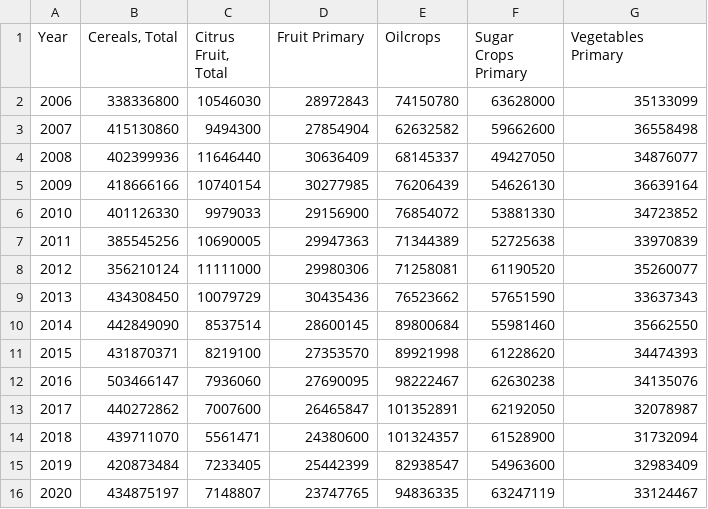
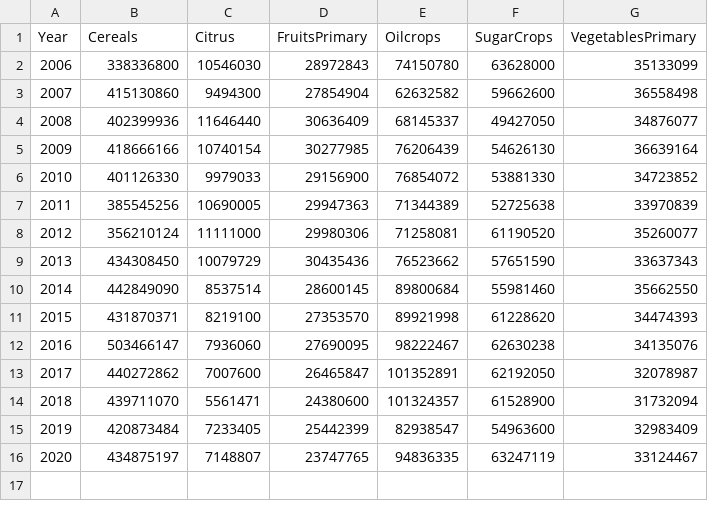
Before and after one commit to Venky-Madineni/Project_Visualization, a CSV file: GrossProductions_UnitedStates.csv, drawn as a sheet.

Commit message:
Update GrossProductions_UnitedStates.csv

```diff
--- a/GrossProductions_UnitedStates.csv
+++ b/GrossProductions_UnitedStates.csv
@@ -1,2 +1,2 @@
-Year,"Cereals, Total","Citrus Fruit, Total",Fruit Primary,Oilcrops,Sugar Crops Primary,Vegetables Primary
+Year,Cereals,Citrus,FruitsPrimary,Oilcrops,SugarCrops,VegetablesPrimary
 2006,338336800,10546030,28972843,74150780,63628000,35133099
```
